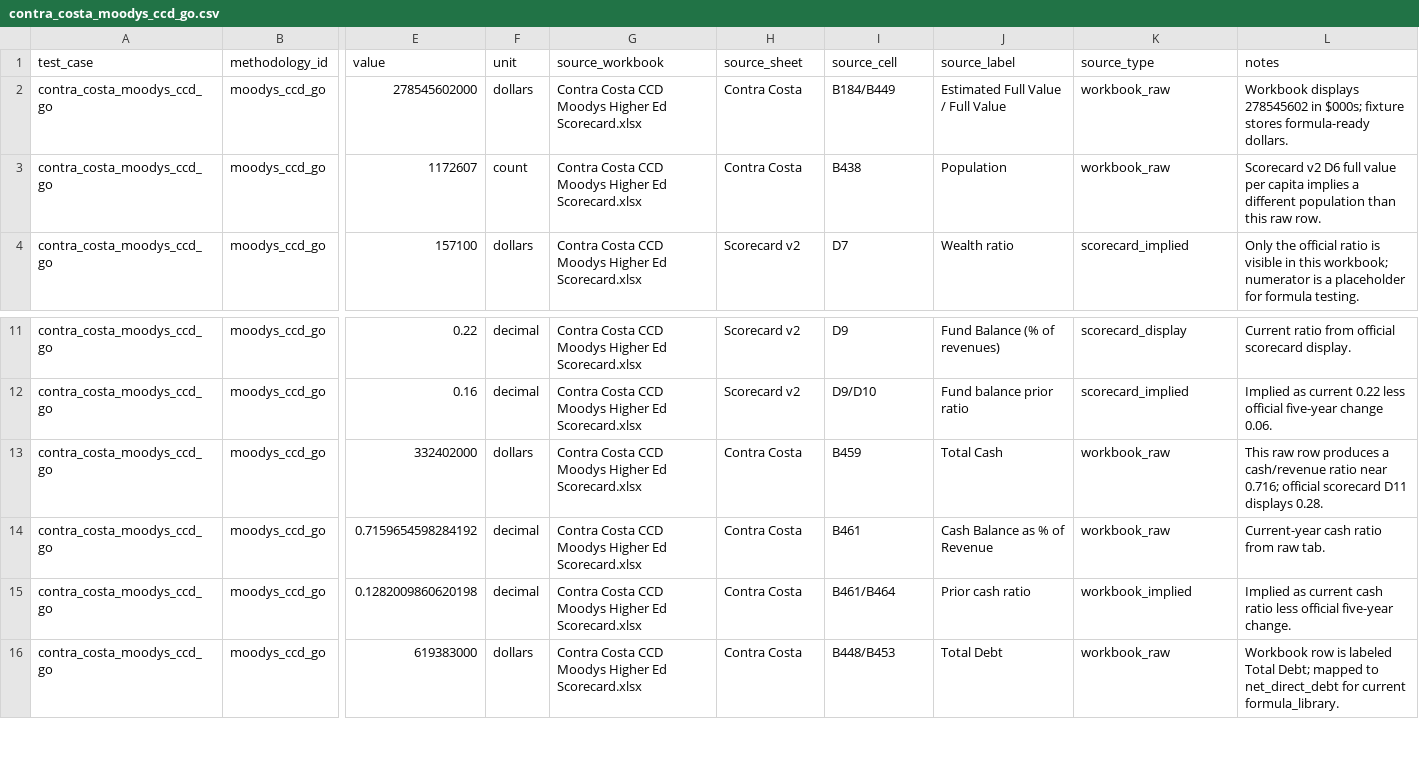
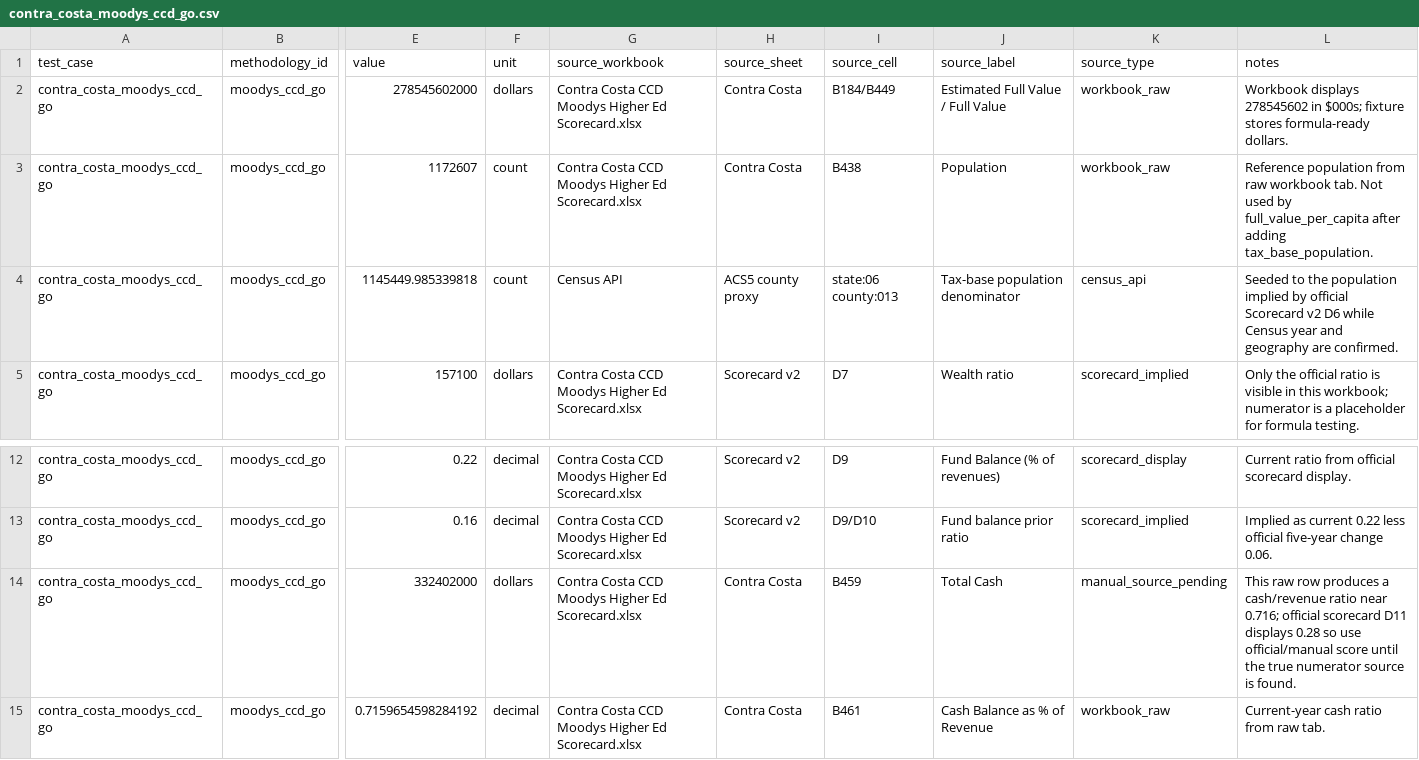
Before and after one commit to choee189071-oss/Scoreboard-Combo, a CSV file: config/validation_raw_inputs/contra_costa_moodys_ccd_go.csv, drawn as a sheet; only a part is shown, gaps mark what is left out; the shorter side is filled out with more unchanged rows; addresses are those after the commit; rows hold the shown columns only; the diff names each change by its address in the sheet, - before the commit and + after, or states it on an @@ line.

Commit message:
Add Census tax base population source

```diff
--- a/config/validation_raw_inputs/contra_costa_moodys_ccd_go.csv
+++ b/config/validation_raw_inputs/contra_costa_moodys_ccd_go.csv
-L3 (notes): Scorecard v2 D6 full value per capita implies a different population than this raw row.
+L3 (notes): Reference population from raw workbook tab. Not used by full_value_per_capita after adding tax_base_population.
+row 4: contra_costa_moodys_ccd_go | moodys_ccd_go | 1145449.985339818 | count | Census API | ACS5 county proxy | state:06 county:013 | Tax-base population denominator | census_api | Seeded to the population implied by official Scorecard v2 D6 while Census year and geography are confirmed.
-K14 (source_type): workbook_raw
+K14 (source_type): manual_source_pending
-L14 (notes): …D11 displays 0.28.
+L14 (notes): …D11 displays 0.28 so use official/manual score until the true numerator source is found.
```
Also changed, not shown: config/data_dictionary.csv, config/field_mapping.csv, 7 other files.
